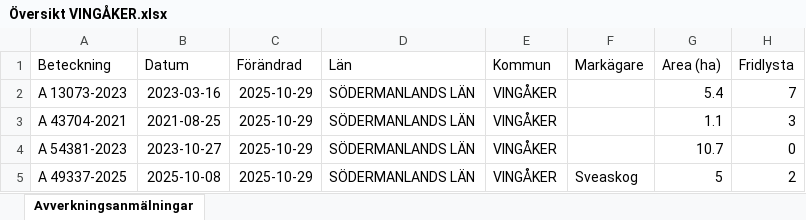
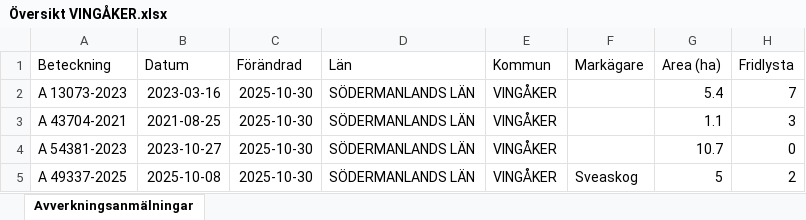
Before and after one commit to klasma/Logging_0428, an Excel workbook: Översikt VINGÅKER.xlsx, sheet Avverkningsanmälningar, drawn as a sheet; only a part is shown; values as stored, in another font and other column widths than the file's, no borders; the diff covers the shown part only; the diff names each change by its address in the sheet, - before the commit and + after, or states it on an @@ line.

```diff
--- a/Översikt VINGÅKER.xlsx (sheet Avverkningsanmälningar)
+++ b/Översikt VINGÅKER.xlsx (sheet Avverkningsanmälningar)
-C2:C5 (Förändrad): 2025-10-29
+C2:C5 (Förändrad): 2025-10-30
```
Also changed, not shown: 1084 edited cells elsewhere in this sheet, artfynd/A 13073-2023 artfynd.xlsx, artfynd/A 24223-2021 artfynd.xlsx, 53 other files.
